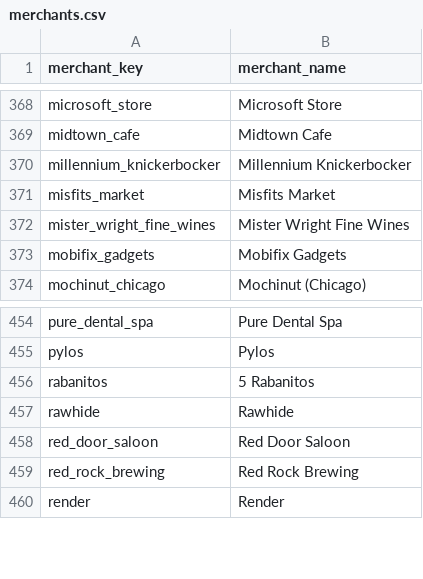
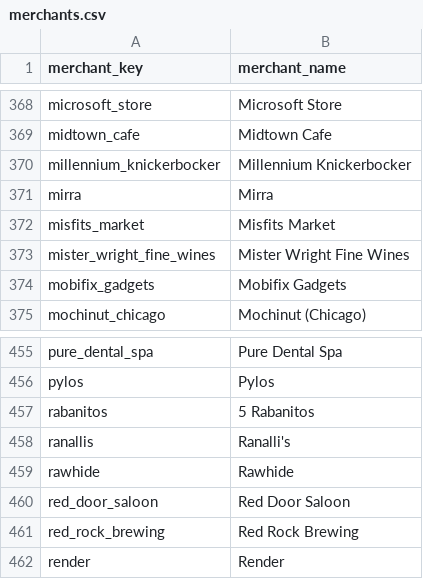
Before and after one commit to goatmark/dbt-analytics, a CSV file: seeds/merchants.csv, drawn as a sheet; only a part is shown, gaps mark what is left out; the diff names each change by its address in the sheet, - before the commit and + after, or states it on an @@ line.

```diff
--- a/seeds/merchants.csv
+++ b/seeds/merchants.csv
+row 371: mirra | Mirra
+row 458: ranallis | Ranalli's
```
Also changed, not shown: seeds/merchant_account_map.csv, seeds/merchant_regex.csv, 5 other files.
